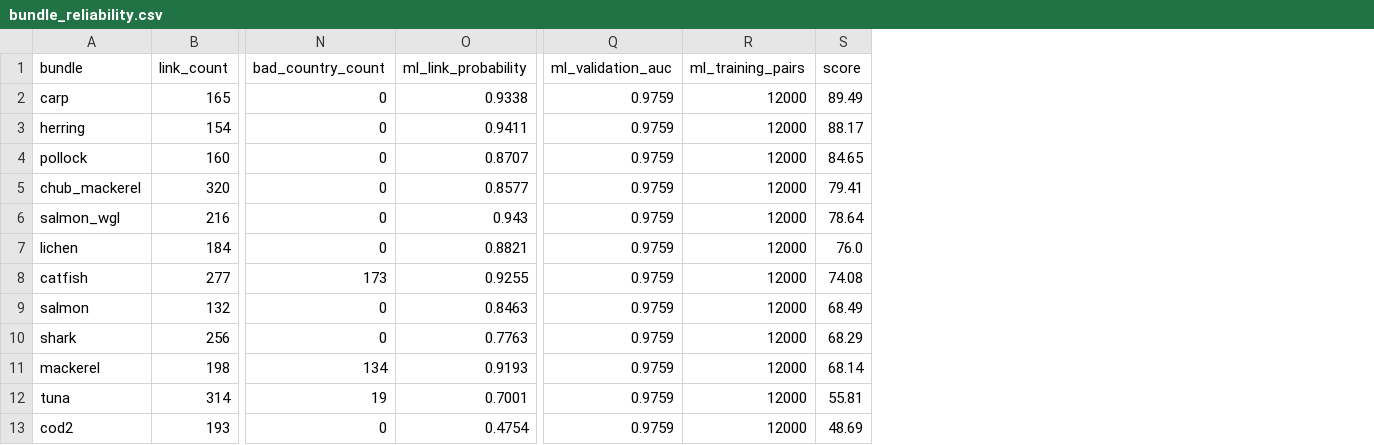
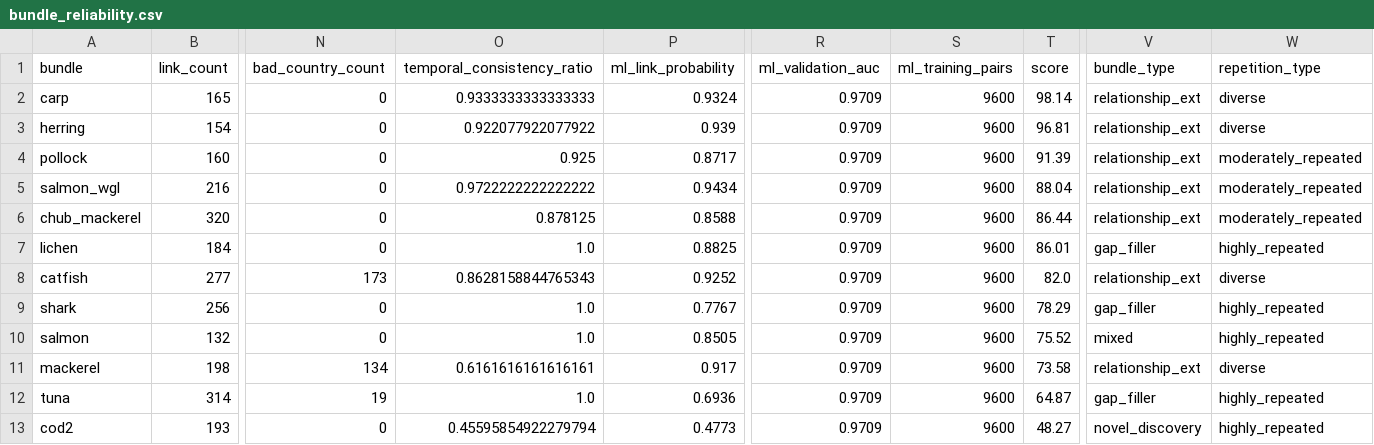
Before and after one commit to AKA-Seven/HKUST-MSBD5005-2026, a CSV file: outputs/q2/bundle_reliability.csv, drawn as a sheet; only a part is shown, gaps mark what is left out; removed rows and columns are numbered as before the commit, all else as after; rows hold the shown columns only; the diff names each change by its address in the sheet, - before the commit and + after, or states it on an @@ line.

Commit message:
Q1Q2analysis+outputs

```diff
--- a/outputs/q2/bundle_reliability.csv
+++ b/outputs/q2/bundle_reliability.csv
+column O (temporal_consistency_ratio), rows 2-5: 0.9333333333333333 | 0.922077922077922 | 0.925 | 0.9722222222222222; rows 7-9: 1.0 | 0.8628158844765343 | 1.0; rows 11-13: 0.6161616161616161 | 1.0 | 0.45595854922279794
+column V (bundle_type), rows 2-5: all relationship_ext; rows 7-9: gap_filler | relationship_ext | gap_filler; rows 11-13: relationship_ext | gap_filler | novel_discovery
+column W (repetition_type), rows 2-5: diverse | diverse | moderately_repeated | moderately_repeated; rows 7-9: highly_repeated | diverse | highly_repeated; rows 11-13: diverse | highly_repeated | highly_repeated
-P2 (ml_link_probability): 0.9338
+P2 (ml_link_probability): 0.9324
-R2:R4 (ml_validation_auc): 0.9759
+R2:R4 (ml_validation_auc): 0.9709
-S2:S4 (ml_training_pairs): 12000
+S2:S4 (ml_training_pairs): 9600
-T2 (score): 89.49
+T2 (score): 98.14
-P3 (ml_link_probability): 0.9411
+P3 (ml_link_probability): 0.939
-T3 (score): 88.17
+T3 (score): 96.81
-P4 (ml_link_probability): 0.8707
+P4 (ml_link_probability): 0.8717
-T4 (score): 84.65
+T4 (score): 91.39
-row 5: chub_mackerel | 320 | 0 | 0.8577 | 0.9759 | 12000 | 79.41
-P5 (ml_link_probability): 0.943
+P5 (ml_link_probability): 0.9434
-R5 (ml_validation_auc): 0.9759
+R5 (ml_validation_auc): 0.9709
-S5 (ml_training_pairs): 12000
+S5 (ml_training_pairs): 9600
-T5 (score): 78.64
+T5 (score): 88.04
+row 6: chub_mackerel | 320 | 0 | 0.878125 | 0.8588 | 0.9709 | 9600 | 86.44 | relationship_ext | moderately_repeated
-P7 (ml_link_probability): 0.8821
+P7 (ml_link_probability): 0.8825
-R7:R8 (ml_validation_auc): 0.9759
+R7:R8 (ml_validation_auc): 0.9709
-S7:S8 (ml_training_pairs): 12000
+S7:S8 (ml_training_pairs): 9600
-T7 (score): 76.0
+T7 (score): 86.01
-P8 (ml_link_probability): 0.9255
+P8 (ml_link_probability): 0.9252
-T8 (score): 74.08
+T8 (score): 82.0
-row 9: salmon | 132 | 0 | 0.8463 | 0.9759 | 12000 | 68.49
-P9 (ml_link_probability): 0.7763
+P9 (ml_link_probability): 0.7767
-R9 (ml_validation_auc): 0.9759
+R9 (ml_validation_auc): 0.9709
-S9 (ml_training_pairs): 12000
+S9 (ml_training_pairs): 9600
-T9 (score): 68.29
+T9 (score): 78.29
+row 10: salmon | 132 | 0 | 1.0 | 0.8505 | 0.9709 | 9600 | 75.52 | mixed | highly_repeated
-P11 (ml_link_probability): 0.9193
+P11 (ml_link_probability): 0.917
-R11:R13 (ml_validation_auc): 0.9759
+R11:R13 (ml_validation_auc): 0.9709
-S11:S13 (ml_training_pairs): 12000
+S11:S13 (ml_training_pairs): 9600
-T11 (score): 68.14
+T11 (score): 73.58
-P12 (ml_link_probability): 0.7001
+P12 (ml_link_probability): 0.6936
-T12 (score): 55.81
+T12 (score): 64.87
-P13 (ml_link_probability): 0.4754
+P13 (ml_link_probability): 0.4773
-T13 (score): 48.69
+T13 (score): 48.27
```
Also changed, not shown: 11 other files.
